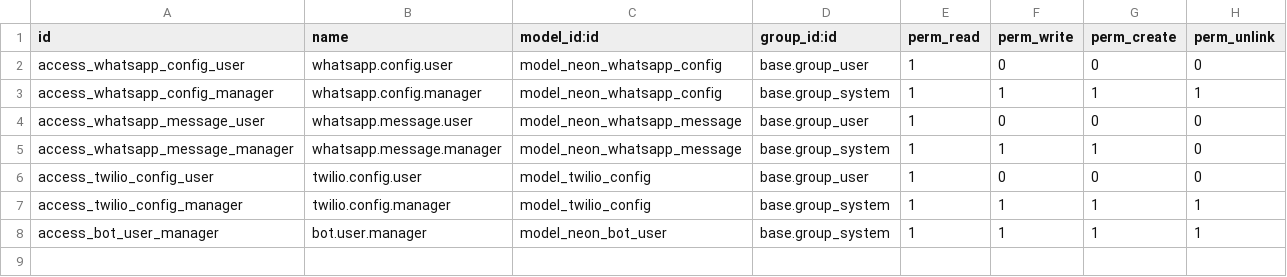
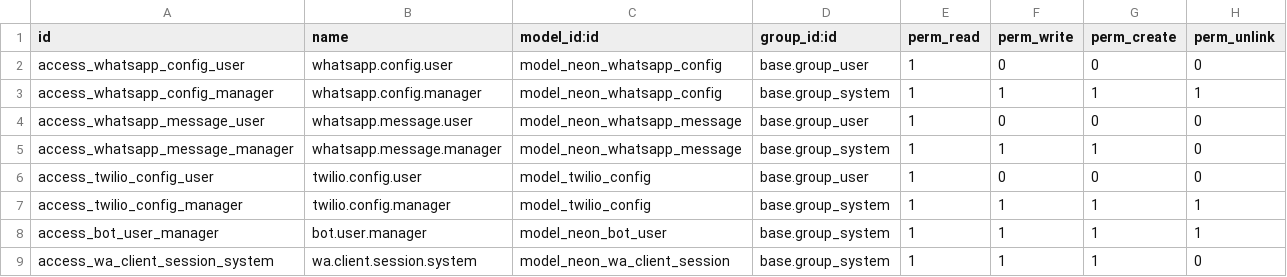
Before and after one commit to tatenda-it/neon-odoo, a CSV file: addons/neon_channels/security/ir.model.access.csv, drawn as a sheet.

```diff
--- a/addons/neon_channels/security/ir.model.access.csv
+++ b/addons/neon_channels/security/ir.model.access.csv
@@ -8 +8,2 @@ access_twilio_config_manager,twilio.config.manager,model_twilio_config,base.grou
 access_bot_user_manager,bot.user.manager,model_neon_bot_user,base.group_system,1,1,1,1
+access_wa_client_session_system,wa.client.session.system,model_neon_wa_client_session,base.group_system,1,1,1,0
```
Also changed, not shown: 12 other files.
